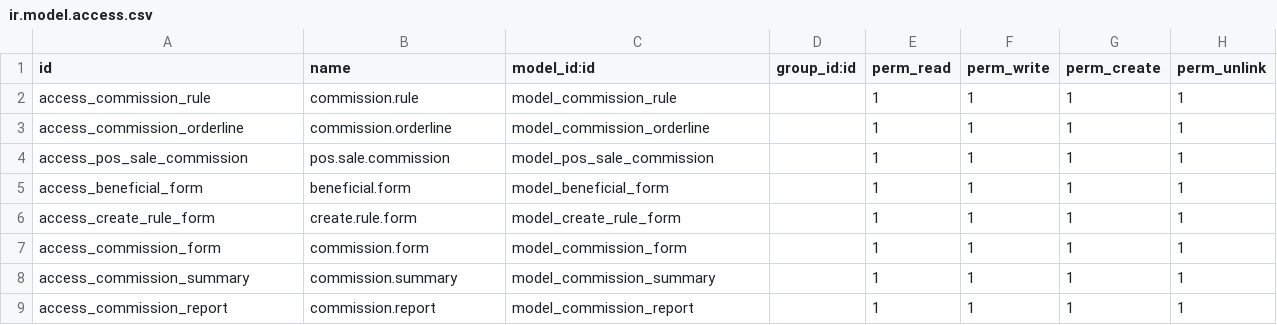
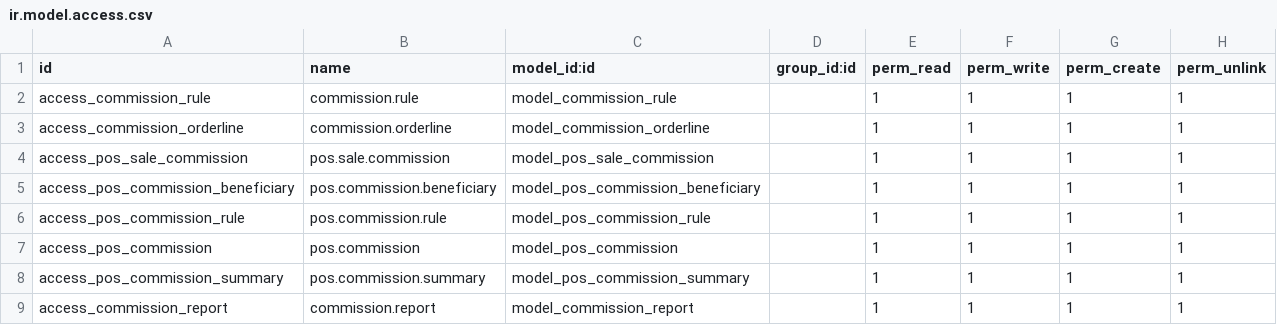
Before and after one commit to farhanrashad/demo-130, a CSV file: de_pos_sales_commissions/security/ir.model.access.csv, drawn as a sheet.

Commit message:
update sales commission

```diff
--- a/de_pos_sales_commissions/security/ir.model.access.csv
+++ b/de_pos_sales_commissions/security/ir.model.access.csv
@@ -4,6 +4,6 @@ access_commission_orderline,commission.orderline,model_commission_orderline,,1,1
 access_pos_sale_commission,pos.sale.commission,model_pos_sale_commission,,1,1,1,1
-access_beneficial_form,beneficial.form,model_beneficial_form,,1,1,1,1
-access_create_rule_form,create.rule.form,model_create_rule_form,,1,1,1,1
-access_commission_form,commission.form,model_commission_form,,1,1,1,1
-access_commission_summary,commission.summary,model_commission_summary,,1,1,1,1
+access_pos_commission_beneficiary,pos.commission.beneficiary,model_pos_commission_beneficiary,,1,1,1,1
+access_pos_commission_rule,pos.commission.rule,model_pos_commission_rule,,1,1,1,1
+access_pos_commission,pos.commission,model_pos_commission,,1,1,1,1
+access_pos_commission_summary,pos.commission.summary,model_pos_commission_summary,,1,1,1,1
 access_commission_report,commission.report,model_commission_report,,1,1,1,1
```
Also changed, not shown: 11 other files.
